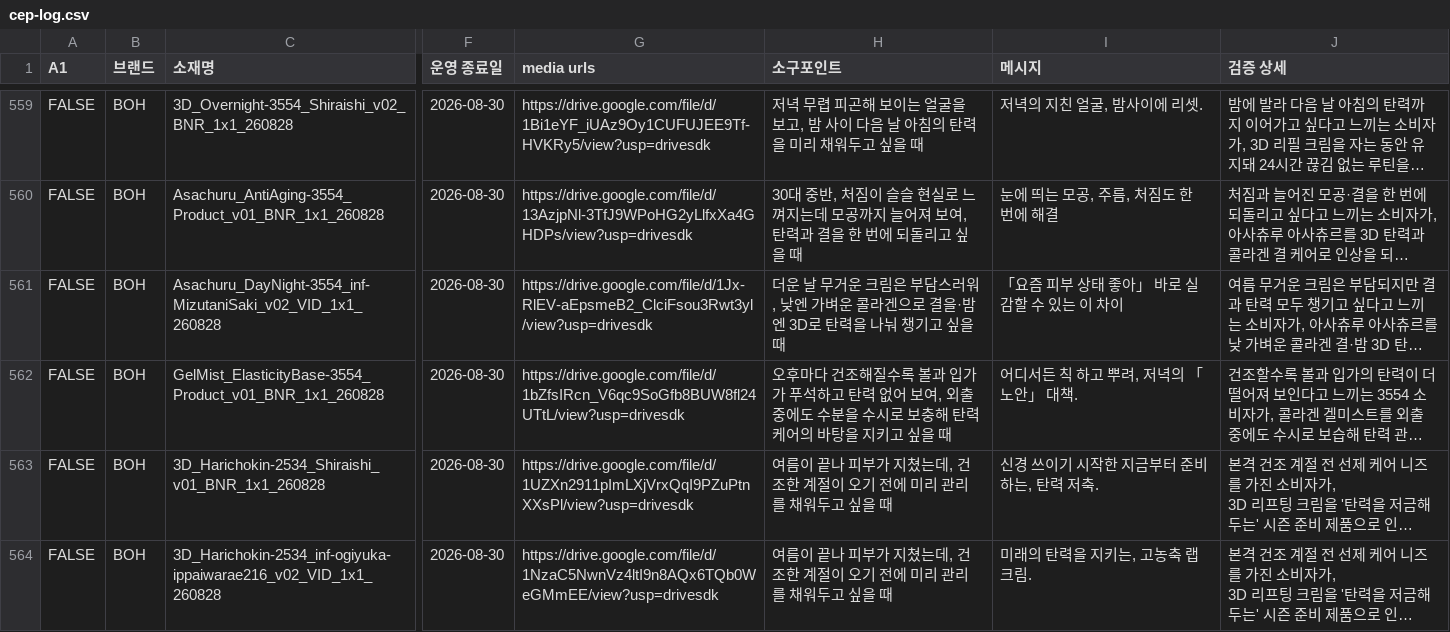
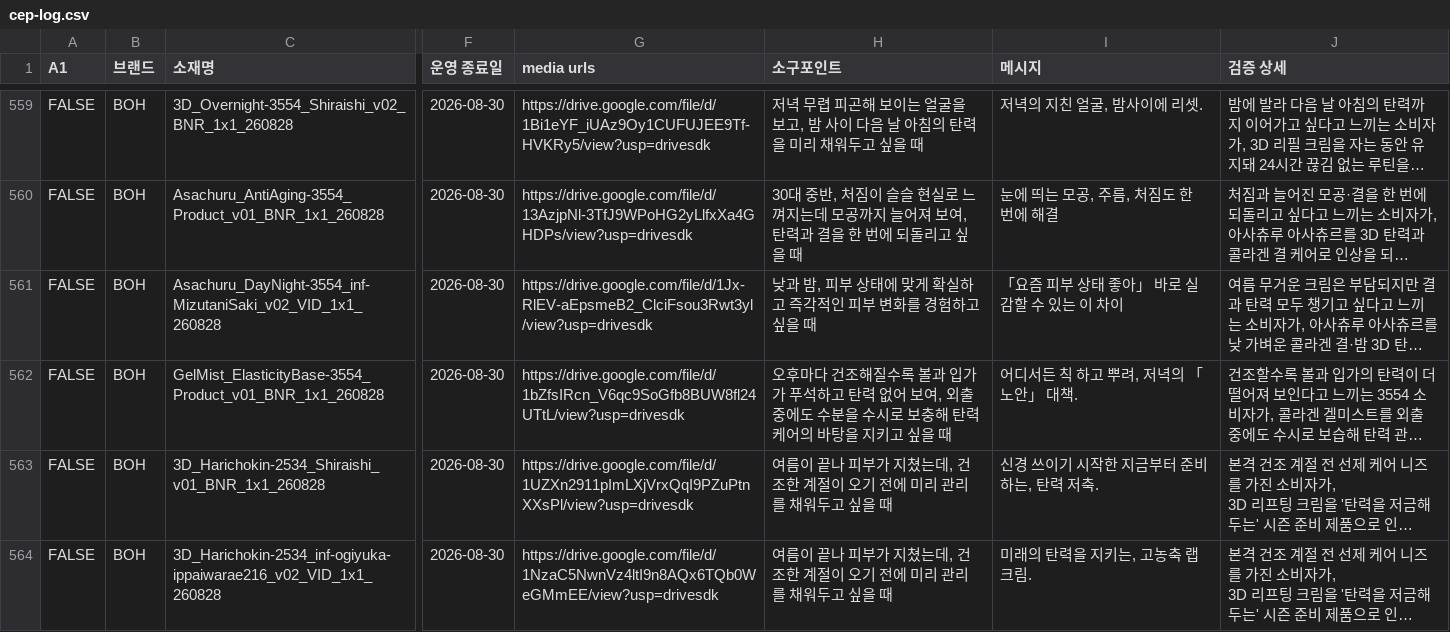
Before and after one commit to qlrltm123-a11y/creative-dashboard, a CSV file: data/cep-log.csv, drawn as a sheet; only a part is shown, gaps mark what is left out; long unchanged cells end in …; the diff covers the shown part only; the diff names each change by its address in the sheet, - before the commit and + after, or states it on an @@ line.

```diff
--- a/data/cep-log.csv
+++ b/data/cep-log.csv
-H561 (소구포인트): 더운 날 무거운 크림은 부담스러워, 낮엔 가벼운 콜라겐으로 결을·밤엔 3D로 탄력을 나눠 챙기고 싶을…
+H561 (소구포인트): 낮과 밤, 피부 상태에 맞게 확실하고 즉각적인 피부 변화를 경험하고 싶을…
```
Also changed, not shown: 9 edited cells elsewhere in this file.
